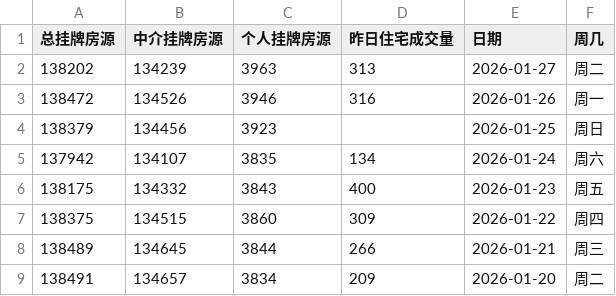
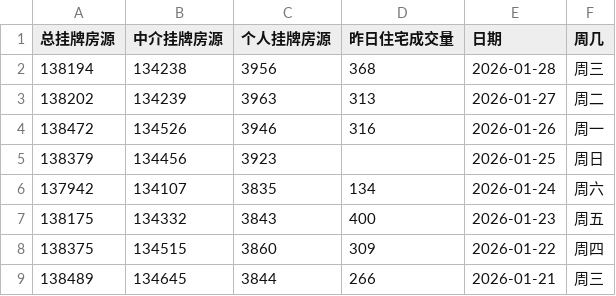
Before and after one commit to Channe/njhouse, a CSV file: house_scripts/njhouse_stock_daily/njhouse_stock_daily.csv, drawn as a sheet; only a part is shown; the shorter side is filled out with more unchanged rows.

```diff
--- a/house_scripts/njhouse_stock_daily/njhouse_stock_daily.csv
+++ b/house_scripts/njhouse_stock_daily/njhouse_stock_daily.csv
@@ -1,2 +1,3 @@
 总挂牌房源,中介挂牌房源,个人挂牌房源,昨日住宅成交量,日期,周几
+138194,134238,3956,368,2026-01-28,周三
 138202,134239,3963,313,2026-01-27,周二
```
Also changed, not shown: 3 other files.
